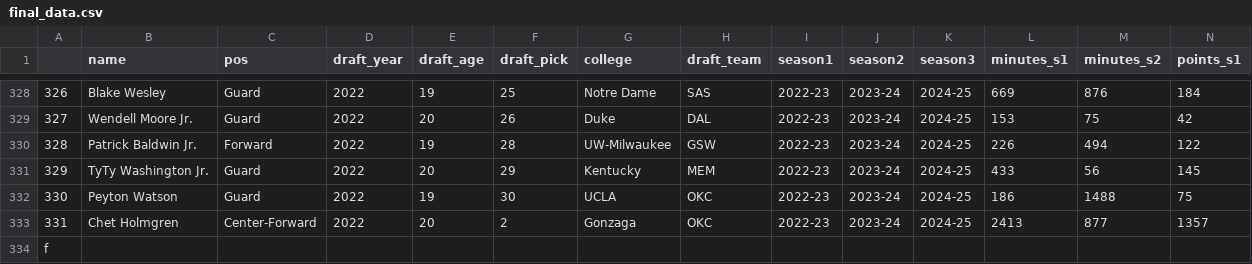
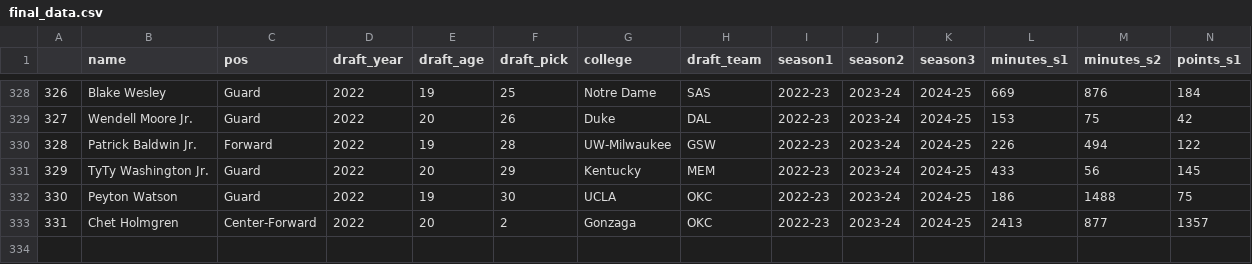
Before and after one commit to YadavSuhani/NBASalaryPrediction, a CSV file: final_data.csv, drawn as a sheet; only a part is shown, gaps mark what is left out; rows hold the shown columns only; the diff names each change by its address in the sheet, - before the commit and + after, or states it on an @@ line.

Commit message:
Update final_data.csv

```diff
--- a/final_data.csv
+++ b/final_data.csv
-row 334: f
```
